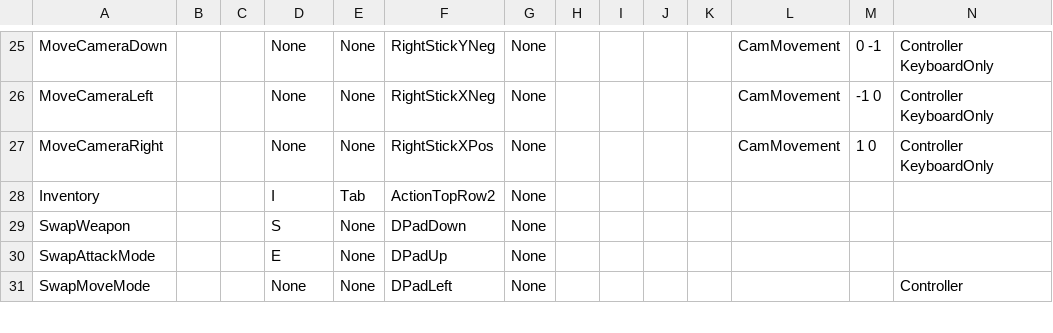
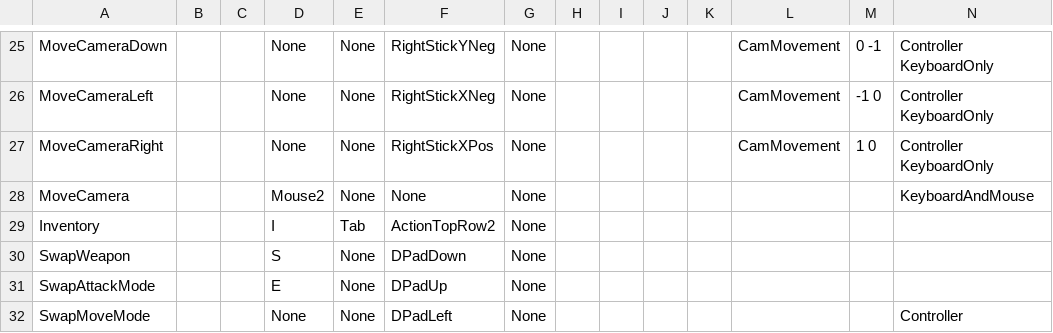
Before and after one commit to BadRyuner/qm_data, a TSV file: config_keybinding.tsv, drawn as a sheet; only a part is shown, gaps mark what is left out; rows hold the shown columns only; the diff names each change by its address in the sheet, - before the commit and + after, or states it on an @@ line.

```diff
--- a/config_keybinding.tsv
+++ b/config_keybinding.tsv
+row 28: MoveCamera |  |  | Mouse2 | None | None | None |  |  |  |  |  |  | KeyboardAndMouse
```
Also changed, not shown: config_globals.tsv, config_magnum.tsv, 16 other files.
